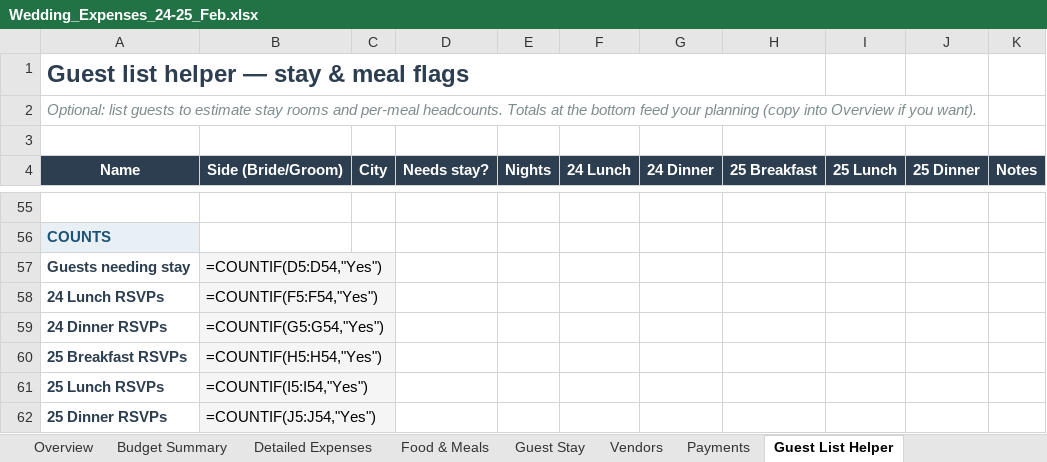
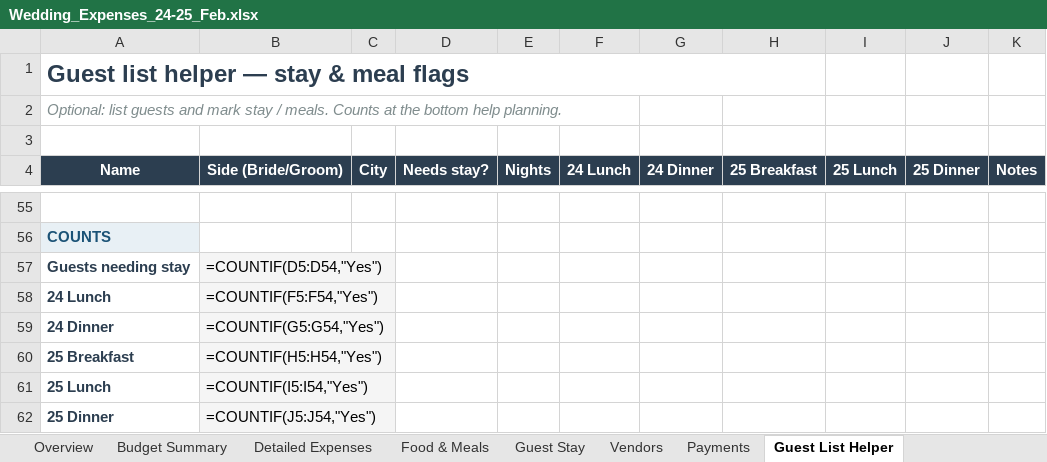
Before and after one commit to peanutbudr/hello-world, an Excel workbook: Wedding_Expenses_24-25_Feb.xlsx, sheet Guest List Helper, drawn as a sheet; only a part is shown, gaps mark what is left out; values as stored, in another font and other column widths than the file's, no borders; formulas without a stored value are shown as written; the diff names each change by its address in the sheet, - before the commit and + after, or states it on an @@ line.

```diff
--- a/Wedding_Expenses_24-25_Feb.xlsx (sheet Guest List Helper)
+++ b/Wedding_Expenses_24-25_Feb.xlsx (sheet Guest List Helper)
-A2: …list guests to estimate stay rooms and per-meal headcounts. Totals at the bottom feed your planning (copy into Overview if you want).
+A2: …list guests and mark stay / meals. Counts at the bottom help planning.
-A58: 24 Lunch RSVPs
+A58: 24 Lunch
-A59: 24 Dinner RSVPs
+A59: 24 Dinner
-A60: 25 Breakfast RSVPs
+A60: 25 Breakfast
-A61: 25 Lunch RSVPs
+A61: 25 Lunch
-A62: 25 Dinner RSVPs
+A62: 25 Dinner
```
Also changed, not shown: sheet Food & Meals, sheet Guest Stay, sheet Overview, sheet Payments, sheet Detailed Expenses, sheet Budget Summary, 1 more sheet, 2 other files.
